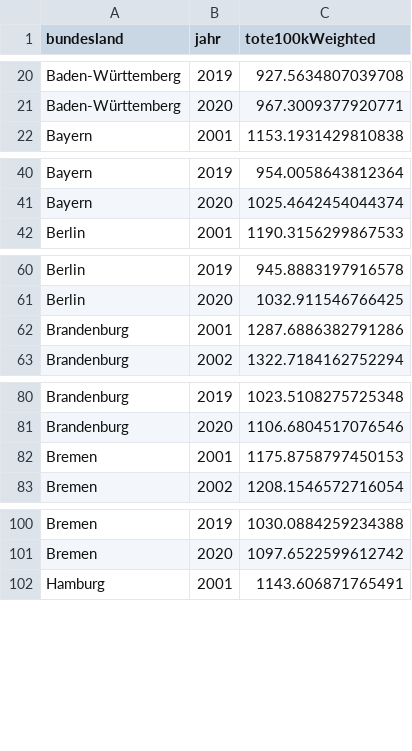
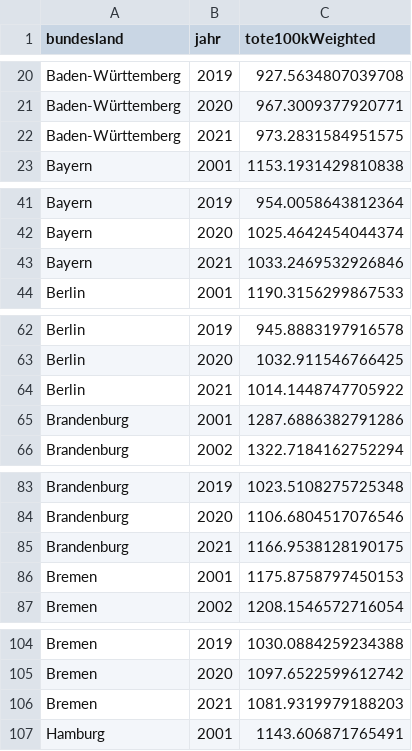
Before and after one commit to USMortality/Germany, a CSV file: out/bl/mortality_yearly.csv, drawn as a sheet; only a part is shown, gaps mark what is left out; the diff covers the shown part only.

```diff
--- a/out/bl/mortality_yearly.csv
+++ b/out/bl/mortality_yearly.csv
@@ -21,2 +21,3 @@ Baden-Württemberg	2019	927.5634807039708
 Baden-Württemberg	2020	967.3009377920771
+Baden-Württemberg	2021	973.2831584951575
 Bayern	2001	1153.1931429810838
@@ -41,2 +42,3 @@ Bayern	2019	954.0058643812364
 Bayern	2020	1025.4642454044374
+Bayern	2021	1033.2469532926846
 Berlin	2001	1190.3156299867533
@@ -61,2 +63,3 @@ Berlin	2019	945.8883197916578
 Berlin	2020	1032.911546766425
+Berlin	2021	1014.1448747705922
 Brandenburg	2001	1287.6886382791286
@@ -81,2 +84,3 @@ Brandenburg	2019	1023.5108275725348
 Brandenburg	2020	1106.6804517076546
+Brandenburg	2021	1166.9538128190175
 Bremen	2001	1175.8758797450153
@@ -101,2 +105,3 @@ Bremen	2019	1030.0884259234388
 Bremen	2020	1097.6522599612742
+Bremen	2021	1081.9319979188203
 Hamburg	2001	1143.606871765491
```
Also changed, not shown: 11 added rows elsewhere in this file, data/ToteD.csv, out/bl/mortality_quarter.csv, 10 other files.
